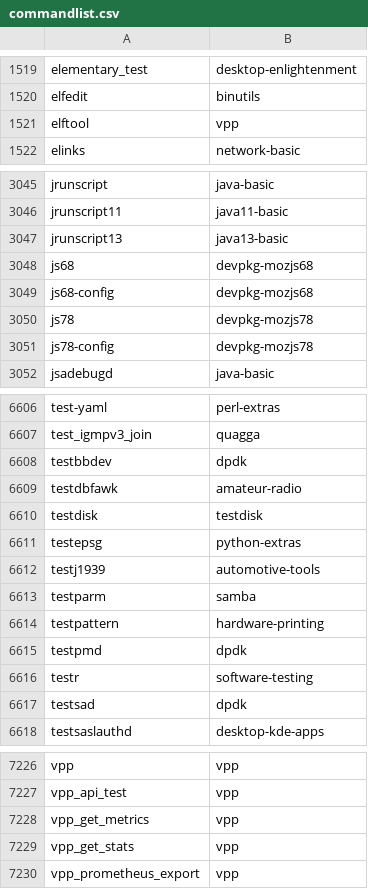
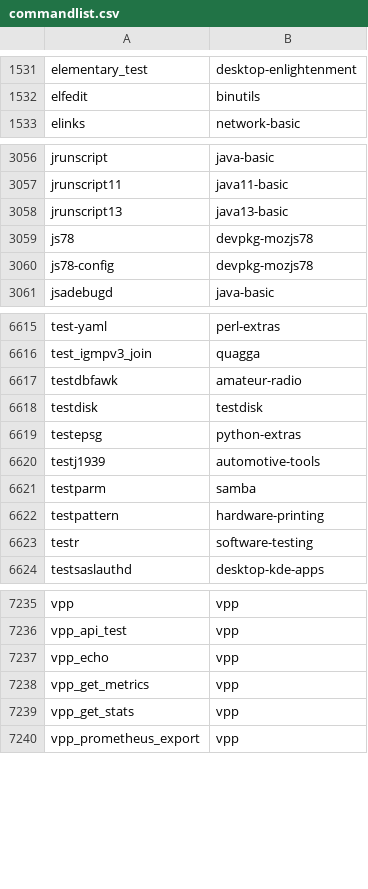
Before and after one commit to clearlinux-pkgs/cnf, a CSV file: commandlist.csv, drawn as a sheet; only a part is shown, gaps mark what is left out; removed rows and columns are numbered as before the commit, all else as after; the diff covers the shown part only; the diff names each change by its address in the sheet, - before the commit and + after, or states it on an @@ line.

```diff
--- a/commandlist.csv
+++ b/commandlist.csv
-row 1521: elftool | vpp
-row 3048: js68 | devpkg-mozjs68
-row 3049: js68-config | devpkg-mozjs68
-row 6608: testbbdev | dpdk
-row 6615: testpmd | dpdk
-row 6617: testsad | dpdk
+row 7237: vpp_echo | vpp
```
Also changed, not shown: 15 added rows and 4 edited cells elsewhere in this file, 2 other files.
